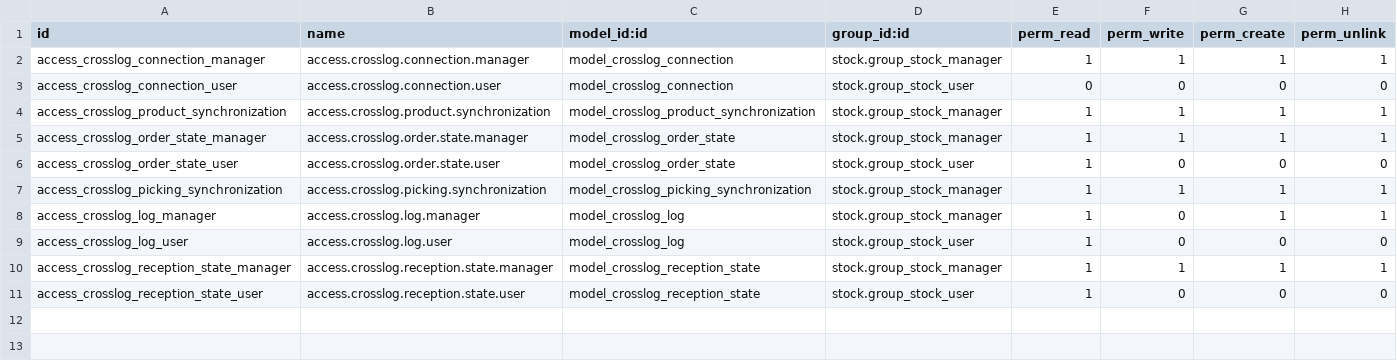
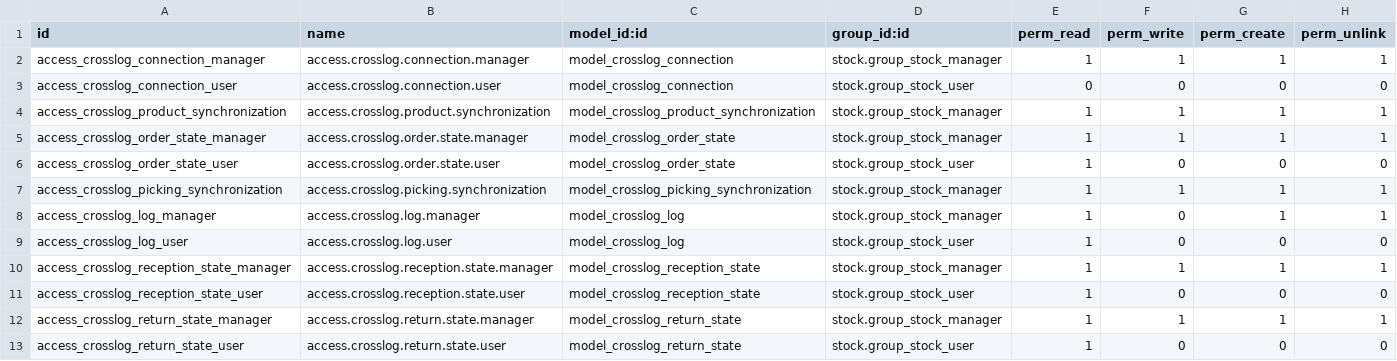
Before and after one commit to limpidit/weenect-addons, a CSV file: weenect_crosslog/security/ir.model.access.csv, drawn as a sheet.

```diff
--- a/weenect_crosslog/security/ir.model.access.csv
+++ b/weenect_crosslog/security/ir.model.access.csv
@@ -11 +11,3 @@ access_crosslog_reception_state_manager,access.crosslog.reception.state.manager,
 access_crosslog_reception_state_user,access.crosslog.reception.state.user,model_crosslog_reception_state,stock.group_stock_user,1,0,0,0
+access_crosslog_return_state_manager,access.crosslog.return.state.manager,model_crosslog_return_state,stock.group_stock_manager,1,1,1,1
+access_crosslog_return_state_user,access.crosslog.return.state.user,model_crosslog_return_state,stock.group_stock_user,1,0,0,0
```
Also changed, not shown: 12 other files.
